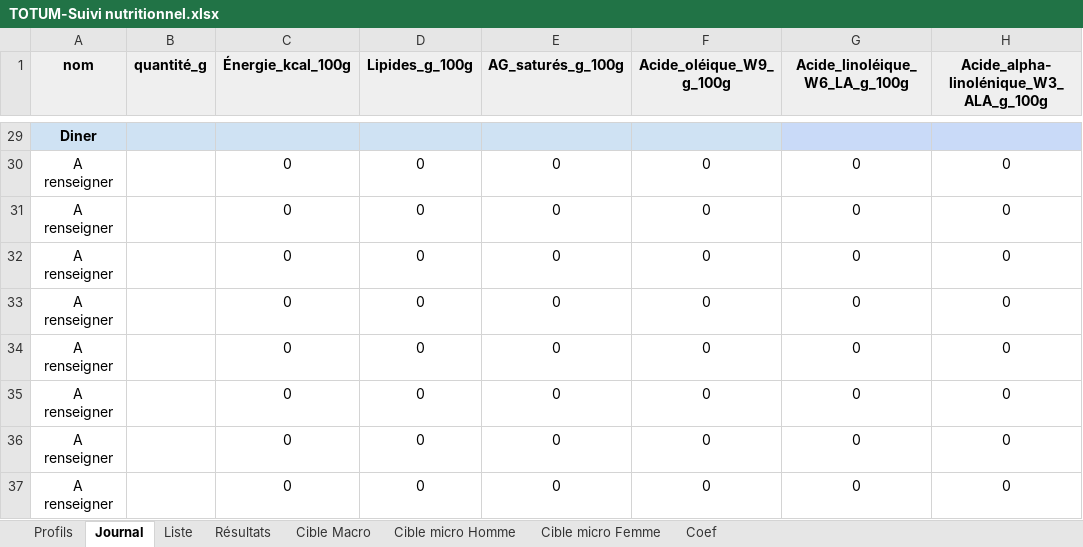
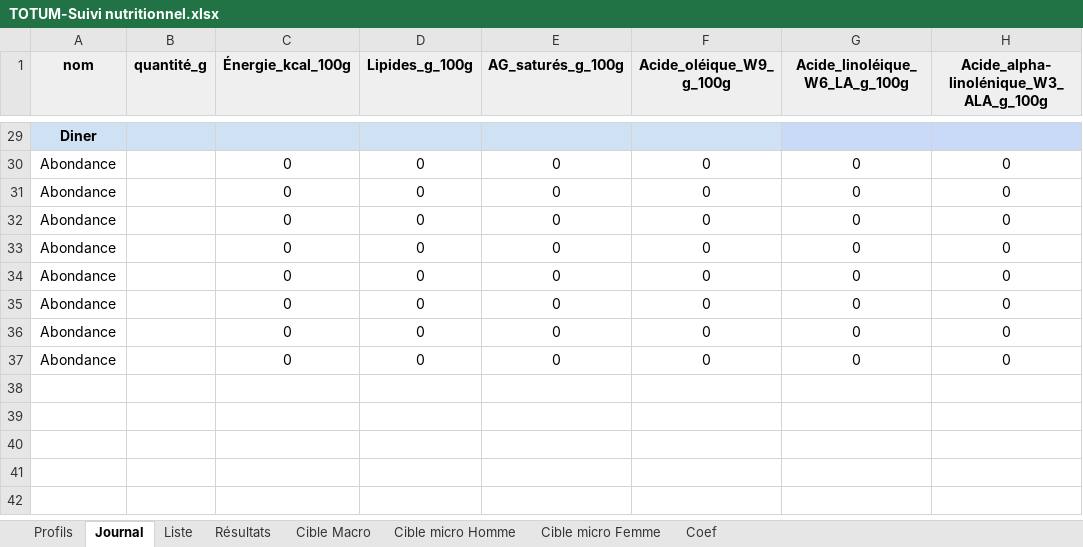
Before and after one commit to dre1002012-design/TOTUM, an Excel workbook: assets/TOTUM-Suivi nutritionnel.xlsx, sheet Journal, drawn as a sheet; only a part is shown, gaps mark what is left out; values as stored, in another font and other column widths than the file's, no borders; charts and pictures not drawn; the diff covers the shown part only; the diff names each change by its address in the sheet, - before the commit and + after, or states it on an @@ line.

```diff
--- a/assets/TOTUM-Suivi nutritionnel.xlsx (sheet Journal)
+++ b/assets/TOTUM-Suivi nutritionnel.xlsx (sheet Journal)
-A30:A37 (nom): A renseigner
+A30:A37 (nom): Abondance
```
Also changed, not shown: 24 edited cells elsewhere in this sheet, sheet Liste, sheet Résultats, 7 other files.
